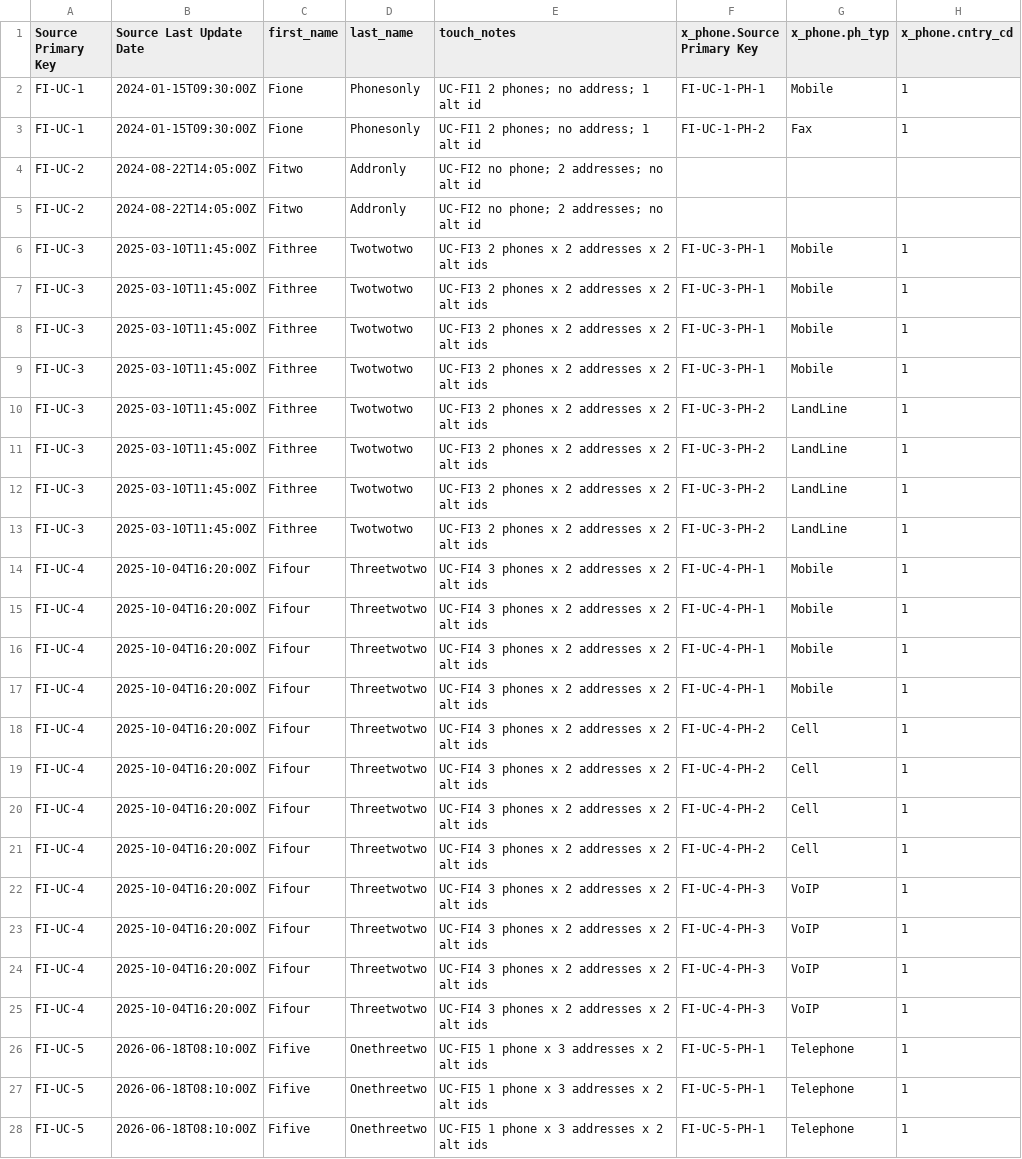
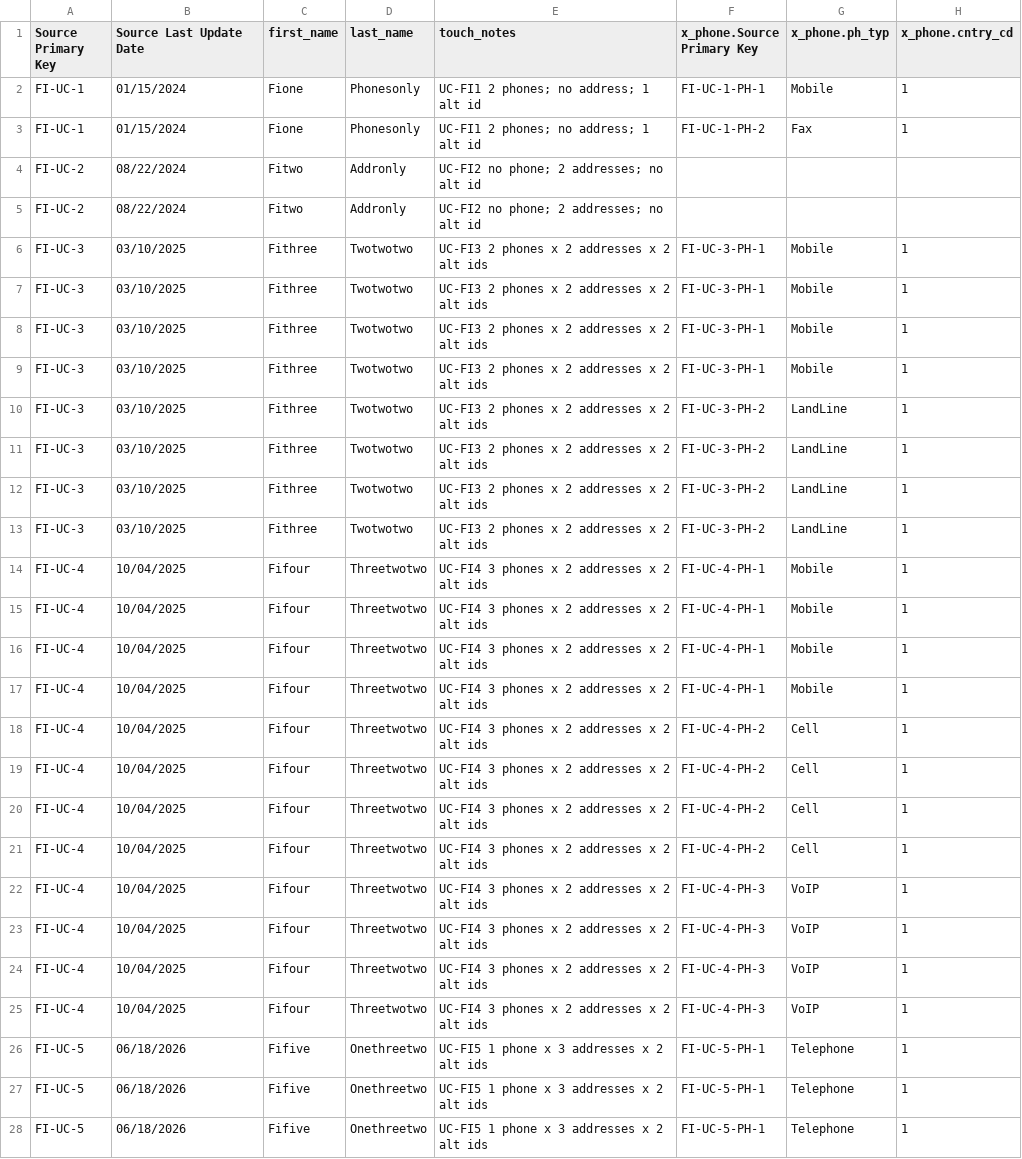
Before and after one commit to visakha/TX_MDM_EXT, a CSV file: internal-docs/file-import/zlv_guest_file_import_5x.csv, drawn as a sheet; only a part is shown; the diff covers the shown part only; the diff names each change by its address in the sheet, - before the commit and + after, or states it on an @@ line.

Commit message:
file import CSV: Source Last Update Date as MM/dd/yyyy

```diff
--- a/internal-docs/file-import/zlv_guest_file_import_5x.csv
+++ b/internal-docs/file-import/zlv_guest_file_import_5x.csv
-B2:B3 (Source Last Update Date): 2024-01-15T09:30:00Z
+B2:B3 (Source Last Update Date): 01/15/2024
-B4:B5 (Source Last Update Date): 2024-08-22T14:05:00Z
+B4:B5 (Source Last Update Date): 08/22/2024
-B6:B13 (Source Last Update Date): 2025-03-10T11:45:00Z
+B6:B13 (Source Last Update Date): 03/10/2025
-B14:B25 (Source Last Update Date): 2025-10-04T16:20:00Z
+B14:B25 (Source Last Update Date): 10/04/2025
-B26:B28 (Source Last Update Date): 2026-06-18T08:10:00Z
+B26:B28 (Source Last Update Date): 06/18/2026
```
Also changed, not shown: 3 edited cells elsewhere in this file.
